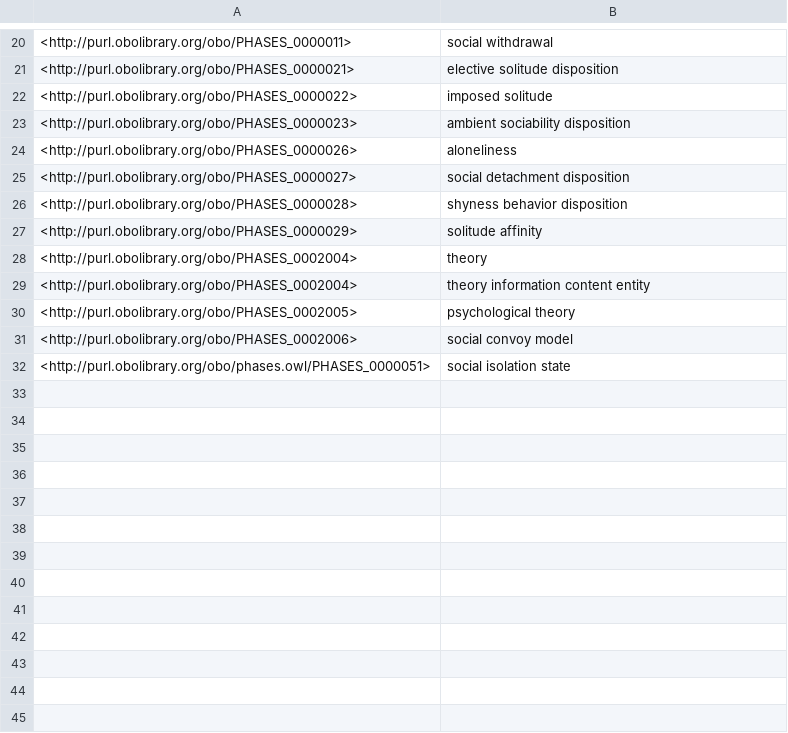
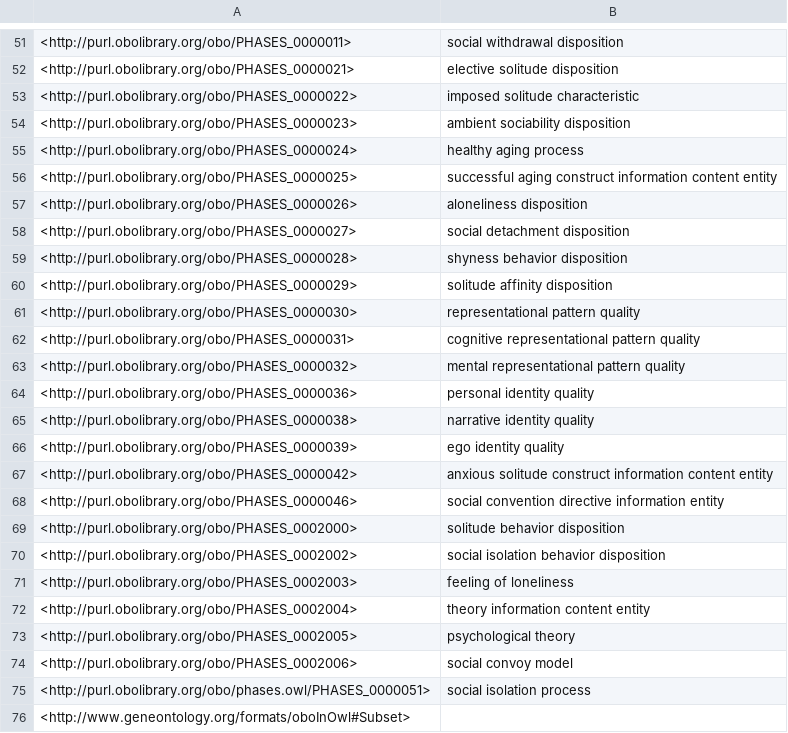
Before and after one commit to Buffalo-Ontology-Group/phases, a TSV file: src/ontology/subsets/solo.tsv, drawn as a sheet; only a part is shown, gaps mark what is left out; the diff covers the shown part only.

Commit message:
Update gero and solo subsets

```diff
--- a/src/ontology/subsets/solo.tsv
+++ b/src/ontology/subsets/solo.tsv
@@ -20,10 +51,22 @@
-<http://purl.obolibrary.org/obo/PHASES_0000011>	"social withdrawal"
+<http://purl.obolibrary.org/obo/PHASES_0000011>	"social withdrawal disposition"
 <http://purl.obolibrary.org/obo/PHASES_0000021>	"elective solitude disposition"
-<http://purl.obolibrary.org/obo/PHASES_0000022>	"imposed solitude"
+<http://purl.obolibrary.org/obo/PHASES_0000022>	"imposed solitude characteristic"
 <http://purl.obolibrary.org/obo/PHASES_0000023>	"ambient sociability disposition"
-<http://purl.obolibrary.org/obo/PHASES_0000026>	"aloneliness"
+<http://purl.obolibrary.org/obo/PHASES_0000024>	"healthy aging process"
+<http://purl.obolibrary.org/obo/PHASES_0000025>	"successful aging construct information content entity"
+<http://purl.obolibrary.org/obo/PHASES_0000026>	"aloneliness disposition"
 <http://purl.obolibrary.org/obo/PHASES_0000027>	"social detachment disposition"
 <http://purl.obolibrary.org/obo/PHASES_0000028>	"shyness behavior disposition"
-<http://purl.obolibrary.org/obo/PHASES_0000029>	"solitude affinity"
-<http://purl.obolibrary.org/obo/PHASES_0002004>	"theory"
+<http://purl.obolibrary.org/obo/PHASES_0000029>	"solitude affinity disposition"
+<http://purl.obolibrary.org/obo/PHASES_0000030>	"representational pattern quality"
+<http://purl.obolibrary.org/obo/PHASES_0000031>	"cognitive representational pattern quality"
+<http://purl.obolibrary.org/obo/PHASES_0000032>	"mental representational pattern quality"
+<http://purl.obolibrary.org/obo/PHASES_0000036>	"personal identity quality"
+<http://purl.obolibrary.org/obo/PHASES_0000038>	"narrative identity quality"
+<http://purl.obolibrary.org/obo/PHASES_0000039>	"ego identity quality"
+<http://purl.obolibrary.org/obo/PHASES_0000042>	"anxious solitude construct information content entity"
+<http://purl.obolibrary.org/obo/PHASES_0000046>	"social convention directive information entity"
+<http://purl.obolibrary.org/obo/PHASES_0002000>	"solitude behavior disposition"
+<http://purl.obolibrary.org/obo/PHASES_0002002>	"social isolation behavior disposition"
+<http://purl.obolibrary.org/obo/PHASES_0002003>	"feeling of loneliness"
 <http://purl.obolibrary.org/obo/PHASES_0002004>	"theory information content entity"
@@ -31,2 +74,3 @@
 <http://purl.obolibrary.org/obo/PHASES_0002006>	"social convoy model"
-<http://purl.obolibrary.org/obo/phases.owl/PHASES_0000051>	"social isolation state"
+<http://purl.obolibrary.org/obo/phases.owl/PHASES_0000051>	"social isolation process"
+<http://www.geneontology.org/formats/oboInOwl#Subset>	
```
Also changed, not shown: 31 added rows elsewhere in this file, src/ontology/subsets/gero.tsv, subsets/gero.tsv, 14 other files.
